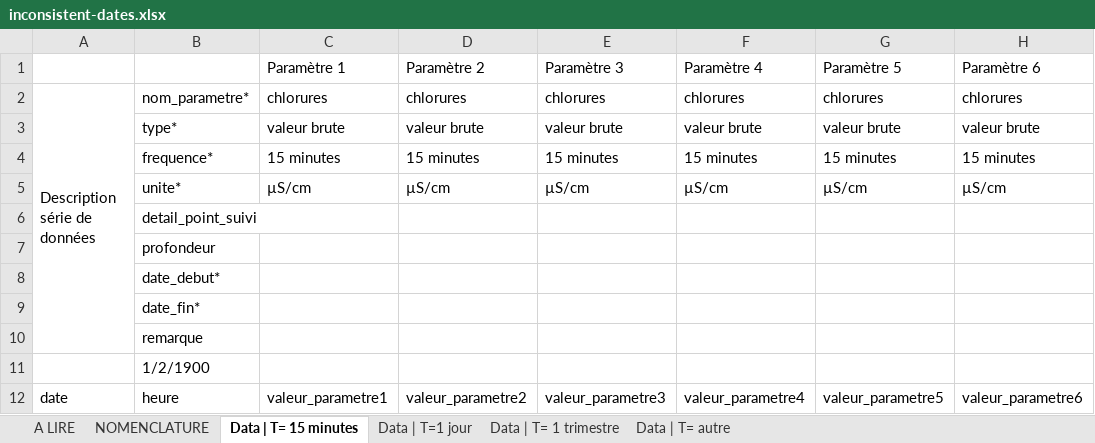
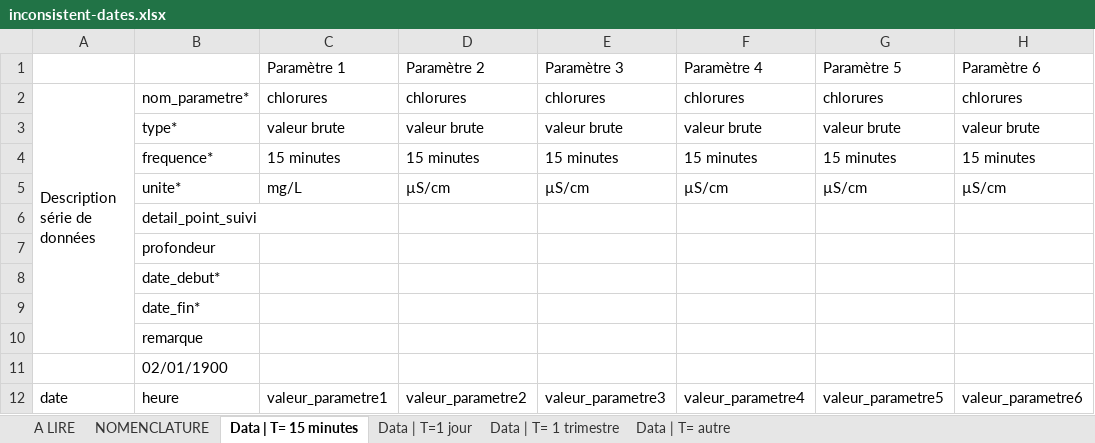
Before and after one commit to MTES-MCT/prelevements-deau-api, an Excel workbook: packages/timeseries-parsers/lib/multi-params/__tests__/test-files/inconsistent-dates.xlsx, sheet Data | T= 15 minutes, drawn as a sheet; only a part is shown; values as stored, in another font and other column widths than the file's, no cell formats; the diff names each change by its address in the sheet, - before the commit and + after, or states it on an @@ line.

```diff
--- a/packages/timeseries-parsers/lib/multi-params/__tests__/test-files/inconsistent-dates.xlsx (sheet Data | T= 15 minutes)
+++ b/packages/timeseries-parsers/lib/multi-params/__tests__/test-files/inconsistent-dates.xlsx (sheet Data | T= 15 minutes)
-C5 (Paramètre 1): µS/cm
+C5 (Paramètre 1): mg/L
-B11: 1/2/1900
+B11: 02/01/1900
```
Also changed, not shown: sheet Data | T= autre, sheet Data | T= 1 trimestre, sheet NOMENCLATURE, sheet A LIRE, sheet Data | T=1 jour, cell formats, packages/timeseries-parsers/lib/multi-params/__tests__/test-files/incorrect-value.xlsx, packages/timeseries-parsers/lib/multi-params/__tests__/test-files/invalid-dates-in-data.xlsx, 26 other files.
